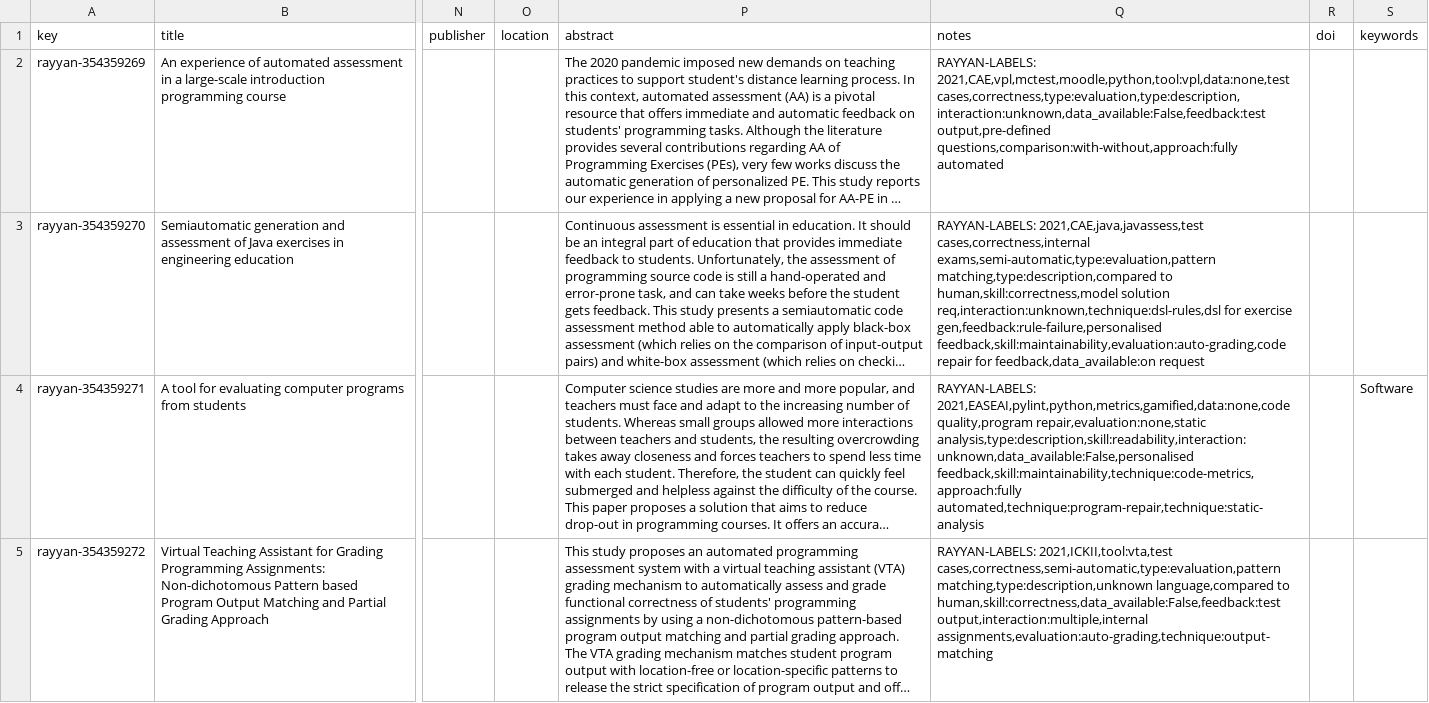
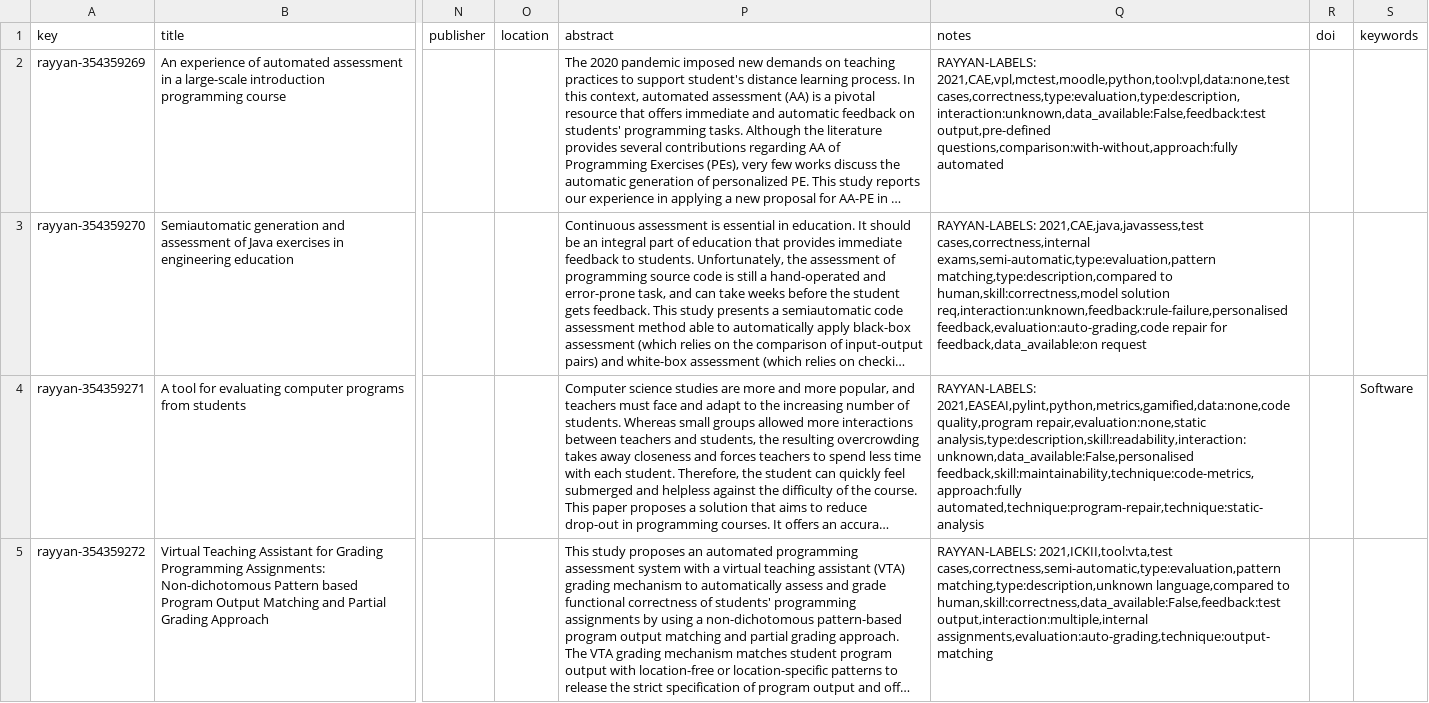
Before and after one commit to m-messer/Automated-Assessment-SLR-Data-Processing, a CSV file: data/articles.csv, drawn as a sheet; only a part is shown, gaps mark what is left out; long unchanged cells end in …; the diff covers the shown part only; the diff names each change by its address in the sheet, - before the commit and + after, or states it on an @@ line.

```diff
--- a/data/articles.csv
+++ b/data/articles.csv
-Q3 (notes): …human,skill:correctness,model solution req,interaction:unknown,technique:dsl-rules,dsl for exercise gen,feedback:rule-failure,personalised feedback,skill:maintainability,evaluation:auto-grading,code repair for…
+Q3 (notes): …human,skill:correctness,model solution req,interaction:unknown,feedback:rule-failure,personalised feedback,evaluation:auto-grading,code repair for…
```
Also changed, not shown: 3 edited cells elsewhere in this file, data/processed.csv, 1 other file.
